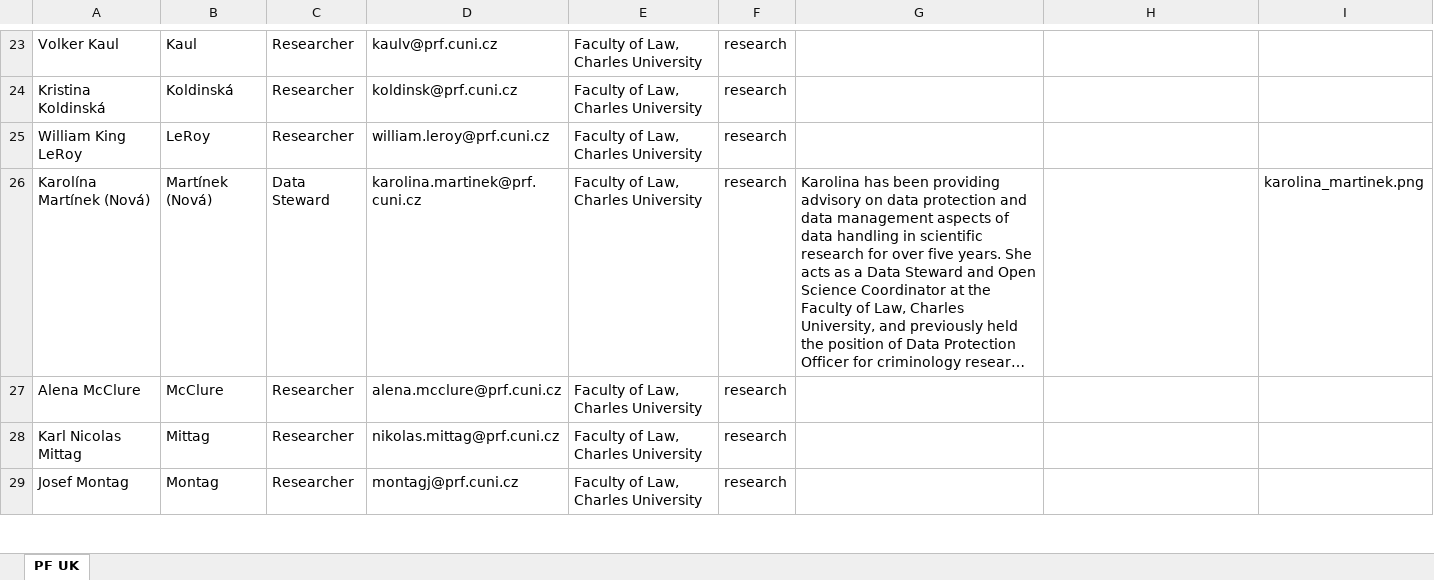
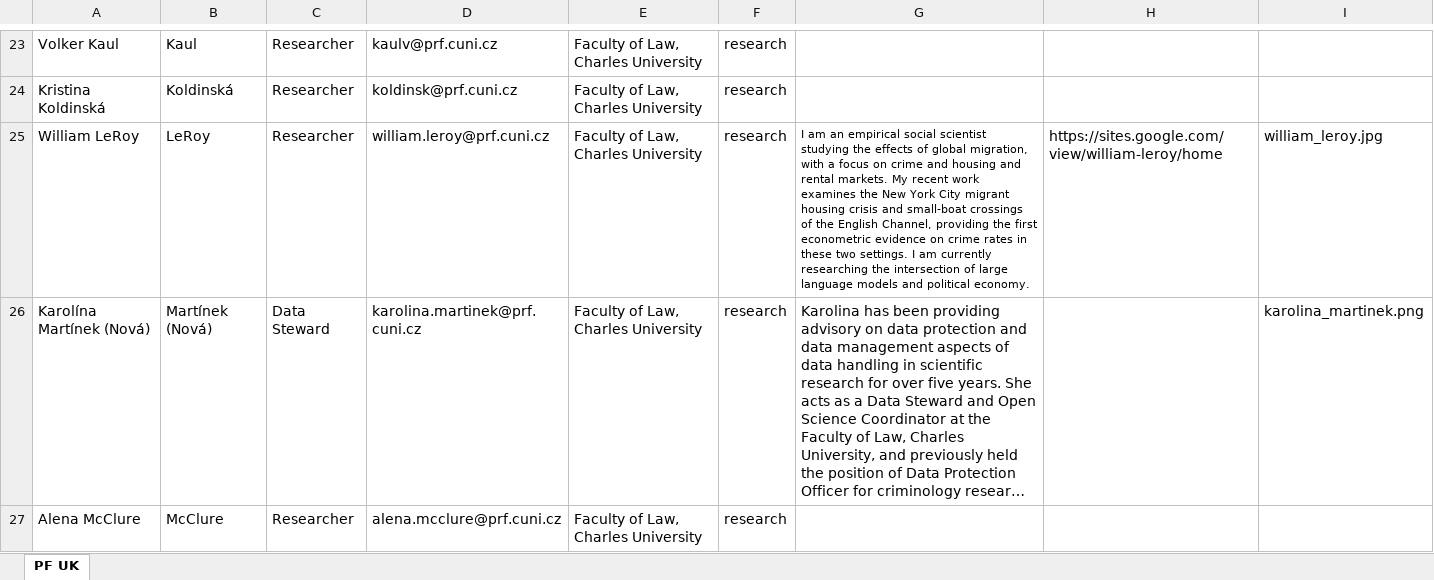
Before and after one commit to kpp-sketch/cios_website, an Excel workbook: public/team.xlsx, sheet PF UK, drawn as a sheet; only a part is shown, gaps mark what is left out; the shorter side is filled out with more unchanged rows; long unchanged cells end in …; values as stored, in another font and other column widths than the file's, no borders; the diff names each change by its address in the sheet, - before the commit and + after, or states it on an @@ line.

Commit message:
Add files via upload

```diff
--- a/public/team.xlsx (sheet PF UK)
+++ b/public/team.xlsx (sheet PF UK)
-A25: William King LeRoy
+A25: William LeRoy
-G25: (empty)
+G25: I am an empirical social scientist studying the effects of global migration, with a focus on crime and housing and rental markets. My recent work examines the New York City migrant housing crisis and small-boat crossings of the English Channel, providing the first econometric evidence on crime rates in these two settings. I am currently researching the intersection of large language models and political economy.
-H25: (empty)
+H25: https://sites.google.com/view/william-leroy/home
-I25: (empty)
+I25: william_leroy.jpg
```
